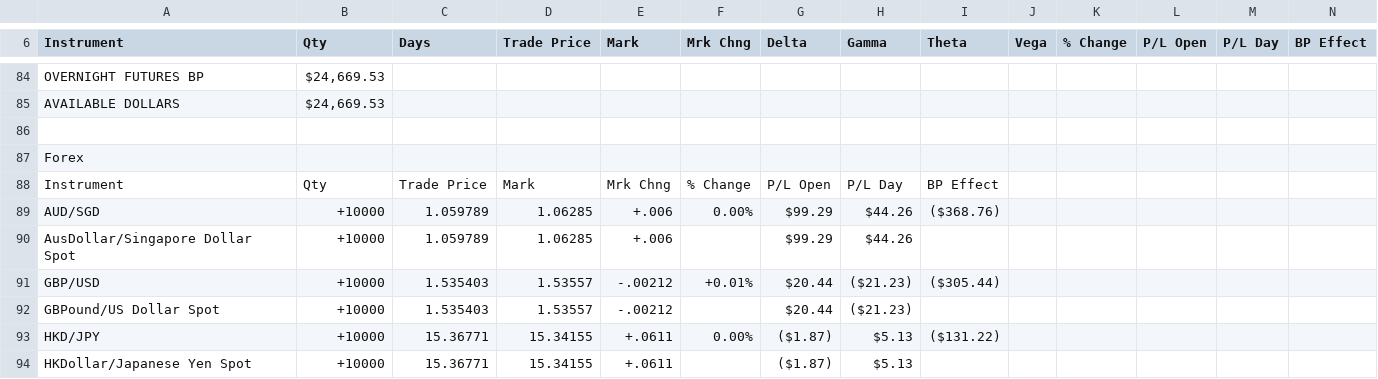
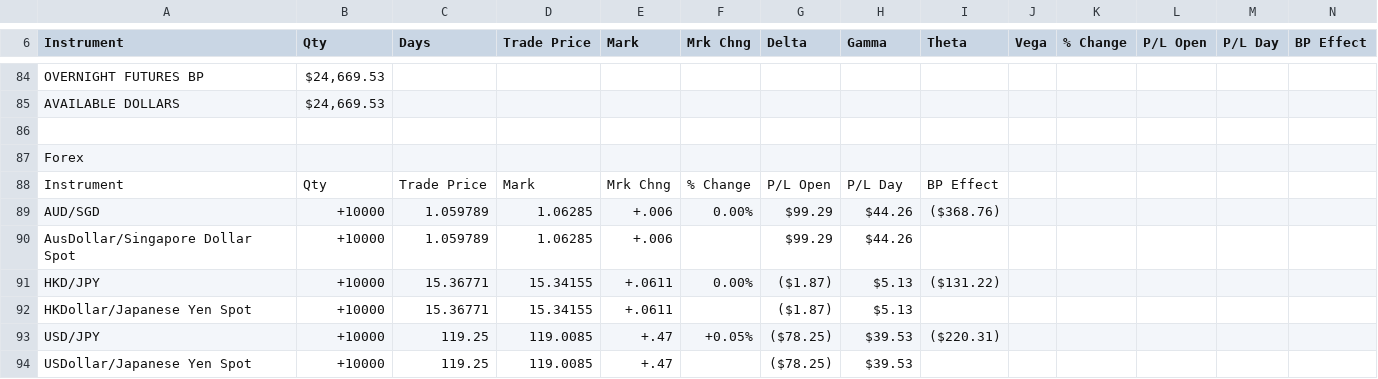
Before and after one commit to jack2150/rivers0.2, a CSV file: tos_import/files/real_files/2015-02-17/2015-02-18-PositionStatement.csv, drawn as a sheet; only a part is shown, gaps mark what is left out; the shorter side is filled out with more unchanged rows; the diff names each change by its address in the sheet, - before the commit and + after, or states it on an @@ line.

```diff
--- a/tos_import/files/real_files/2015-02-17/2015-02-18-PositionStatement.csv
+++ b/tos_import/files/real_files/2015-02-17/2015-02-18-PositionStatement.csv
-row 91: GBP/USD | +10000 | 1.535403 | 1.53557 | -.00212 | +0.01% | $20.44 | ($21.23) | ($305.44)
-row 92: GBPound/US Dollar Spot | +10000 | 1.535403 | 1.53557 | -.00212 |  | $20.44 | ($21.23)
```
Also changed, not shown: tos_import/files/real_files/2015-02-13/2015-02-14-PositionStatement.csv, tos_import/files/real_files/2015-02-18/2015-02-19-TradeActivity.csv, 15 other files.
